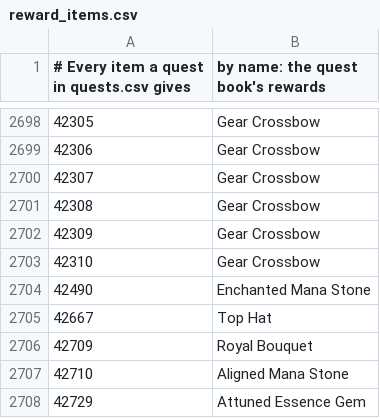
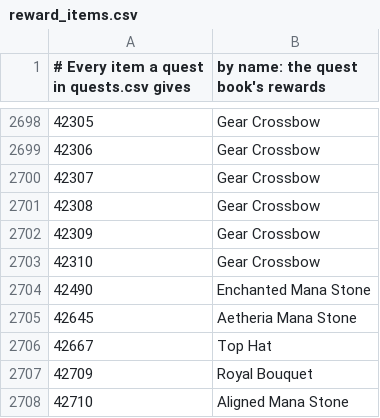
Before and after one commit to enknamel/acswarm, a CSV file: crates/ac-world/data/reward_items.csv, drawn as a sheet; only a part is shown, gaps mark what is left out; the shorter side is filled out with more unchanged rows.

```diff
--- a/crates/ac-world/data/reward_items.csv
+++ b/crates/ac-world/data/reward_items.csv
@@ -2704,2 +2704,3 @@
 42490,Enchanted Mana Stone
+42645,Aetheria Mana Stone
 42667,Top Hat
```
Also changed, not shown: crates/ac-world/data/quest_givers.csv, 9 other files.
